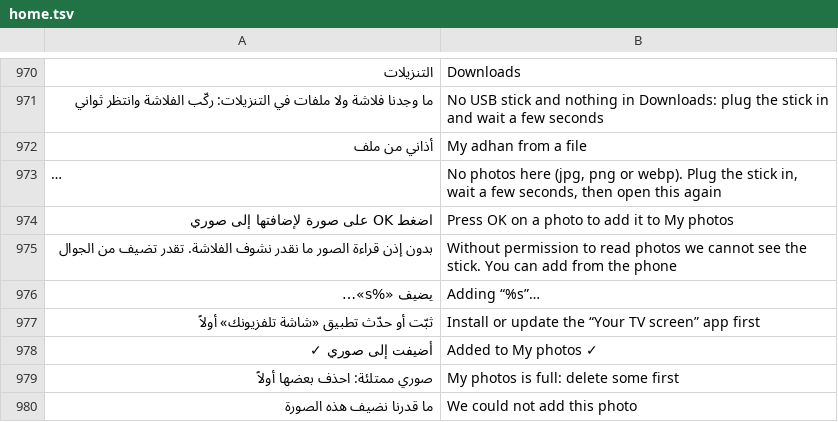
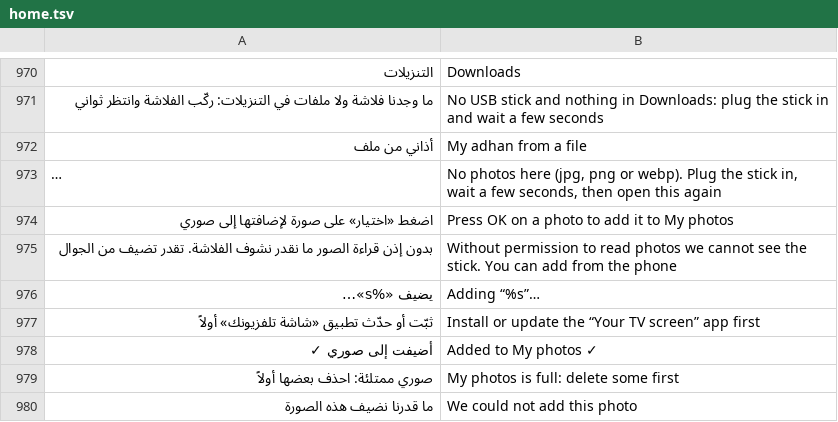
Before and after one commit to tshi-dev/UrTV, a TSV file: i18n/en/home.tsv, drawn as a sheet; only a part is shown, gaps mark what is left out; long unchanged cells end in …; the diff names each change by its address in the sheet, - before the commit and + after, or states it on an @@ line.

Commit message:
«اختيار», not «OK», in the photo picker's hint (check.py: no «OK» in an Arabic hint)

```diff
--- a/i18n/en/home.tsv
+++ b/i18n/en/home.tsv
-A974: اضغط OK على صورة لإضافتها إلى صوري
+A974: اضغط «اختيار» على صورة لإضافتها إلى صوري
```
Also changed, not shown: 1 other file.
